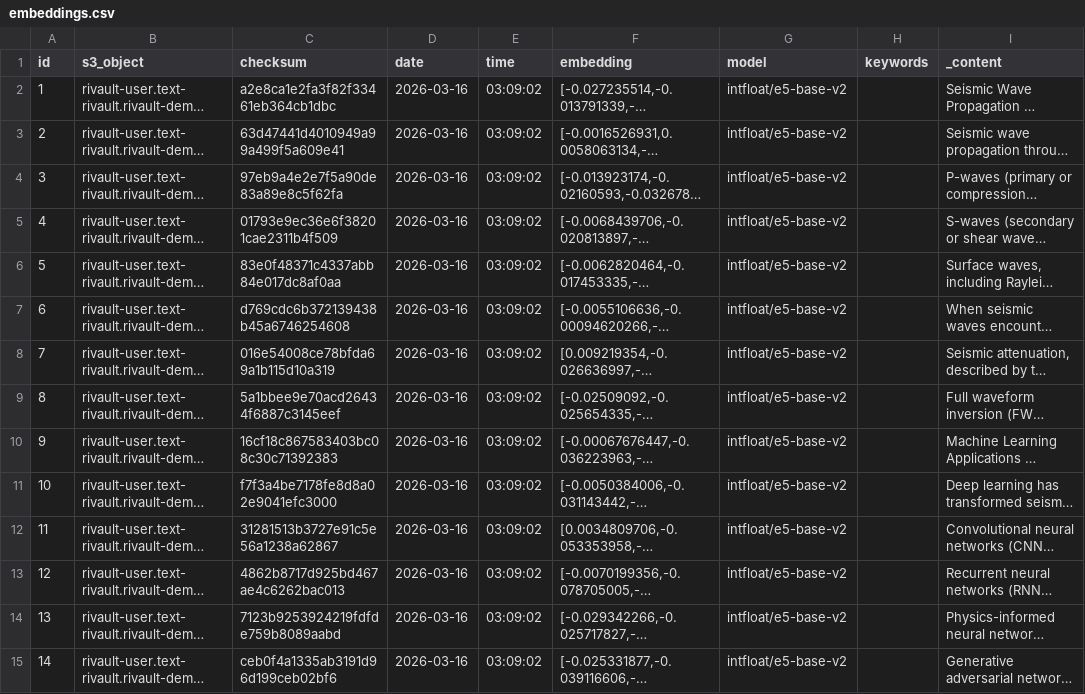
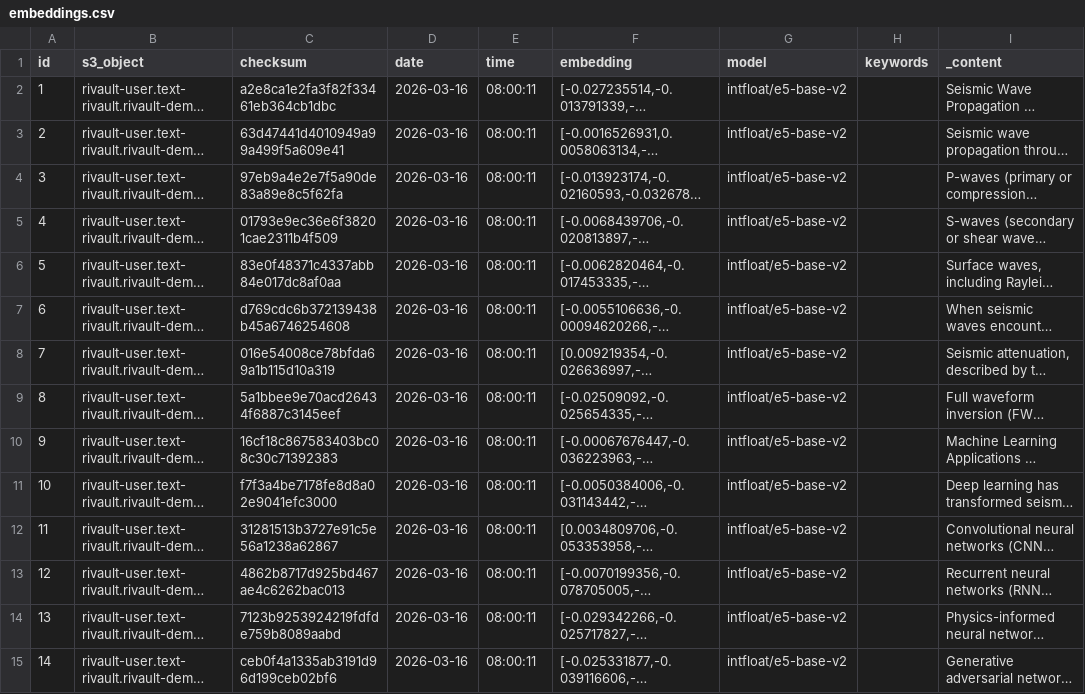
Before and after one commit to UMRS-org/umrs, a CSV file: demos/01_text_embedding/embeddings.csv, drawn as a sheet; only a part is shown; long unchanged cells end in …; the diff covers the shown part only; the diff names each change by its address in the sheet, - before the commit and + after, or states it on an @@ line.

Commit message:
chore: update embeddings.csv demo output

```diff
--- a/demos/01_text_embedding/embeddings.csv
+++ b/demos/01_text_embedding/embeddings.csv
-E2:E15 (time): 03:09:02
+E2:E15 (time): 08:00:11
```
Also changed, not shown: 26 edited cells elsewhere in this file.
